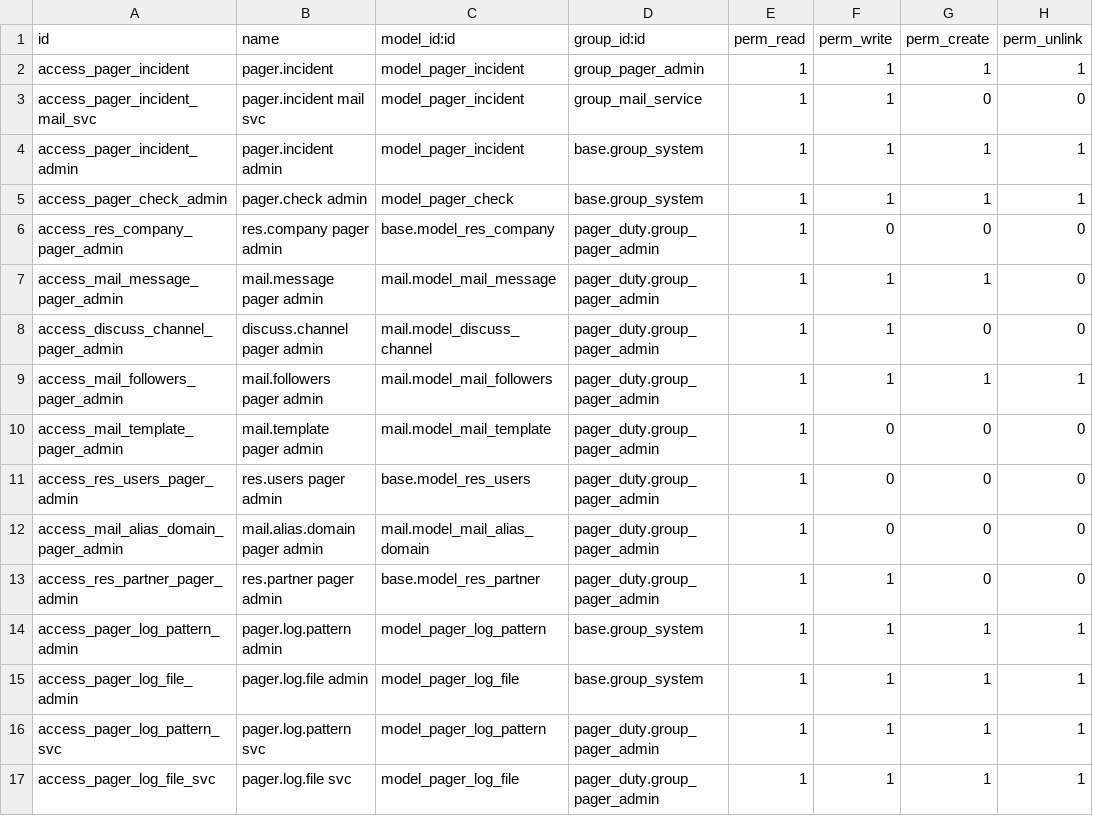
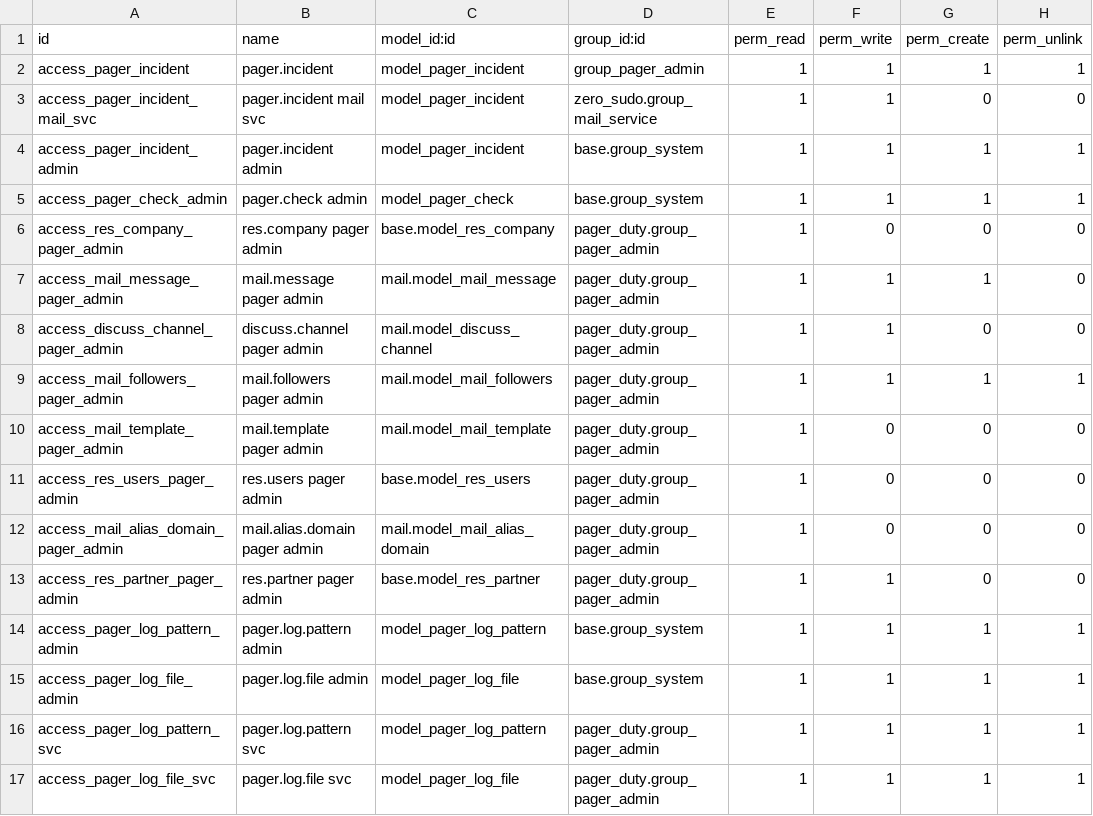
Before and after one commit to BrucePerens/hams_community, a CSV file: pager_duty/security/ir.model.access.csv, drawn as a sheet.

```diff
--- a/pager_duty/security/ir.model.access.csv
+++ b/pager_duty/security/ir.model.access.csv
@@ -2,3 +2,3 @@ id,name,model_id:id,group_id:id,perm_read,perm_write,perm_create,perm_unlink
 access_pager_incident,pager.incident,model_pager_incident,group_pager_admin,1,1,1,1
-access_pager_incident_mail_svc,pager.incident mail svc,model_pager_incident,group_mail_service,1,1,0,0
+access_pager_incident_mail_svc,pager.incident mail svc,model_pager_incident,zero_sudo.group_mail_service,1,1,0,0
 access_pager_incident_admin,pager.incident admin,model_pager_incident,base.group_system,1,1,1,1
```
Also changed, not shown: backup_management/security/ir.model.access.csv, user_websites/security/ir.model.access.csv, 17 other files.
